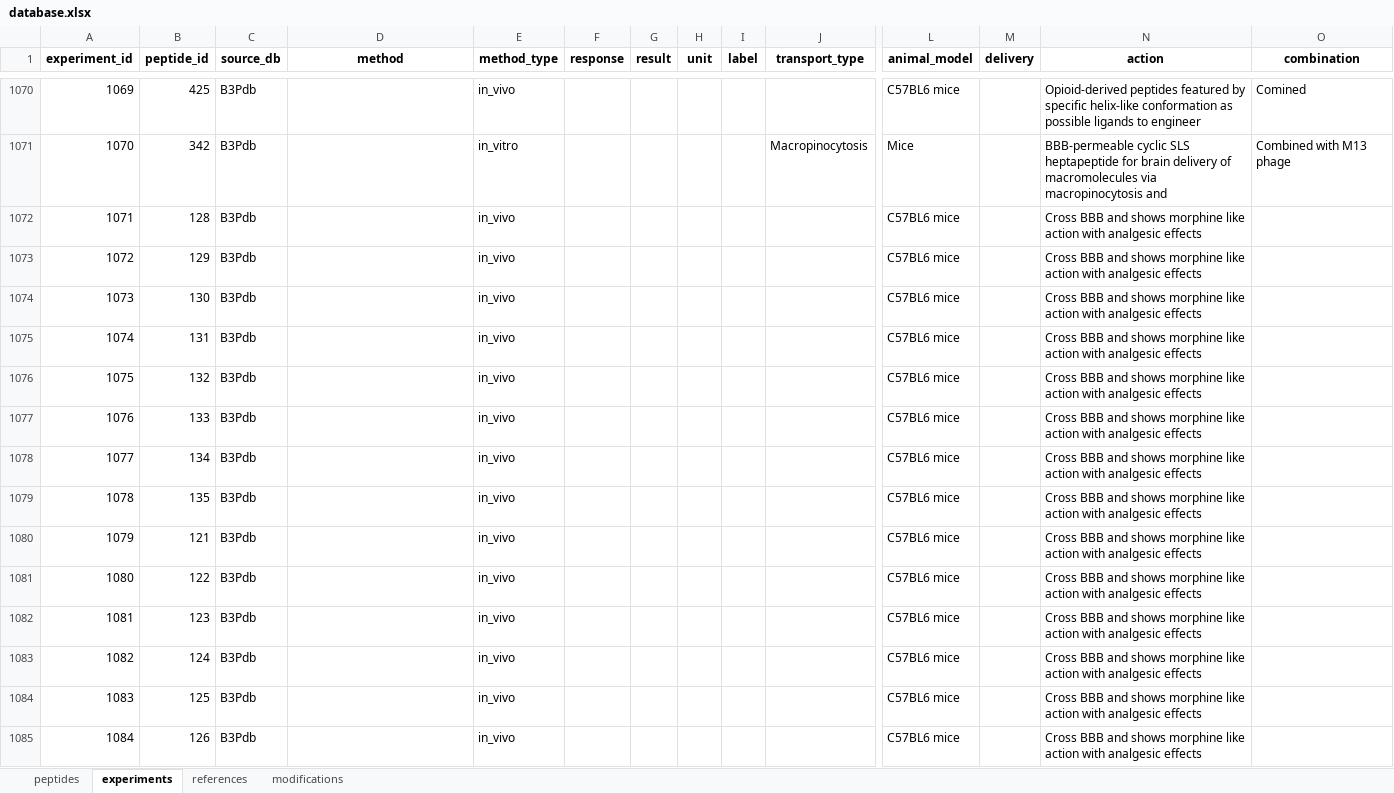
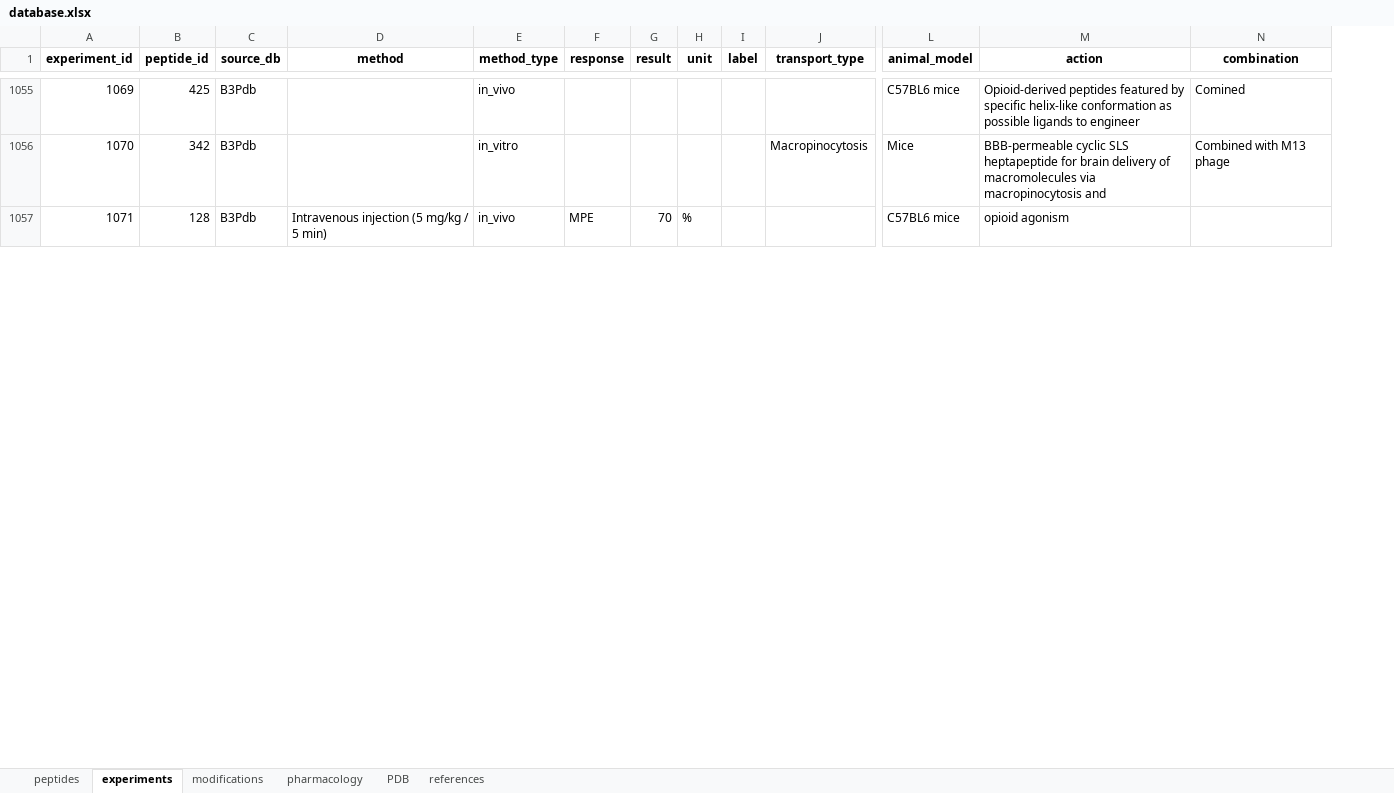
Before and after one commit to Smolin-Igo/BarrPeps, an Excel workbook: database.xlsx, sheet experiments, drawn as a sheet; only a part is shown, gaps mark what is left out; values as stored, in another font and other column widths than the file's, no borders; removed rows and columns are numbered as before the commit, all else as after; rows hold the shown columns only; the diff covers the shown part only; the diff names each change by its address in the sheet, - before the commit and + after, or states it on an @@ line.

```diff
--- a/database.xlsx (sheet experiments)
+++ b/database.xlsx (sheet experiments)
+sheet tab: pharmacology
+sheet tab: PDB
@@ sheet tab order changed: peptides | experiments | modifications | pharmacology | PDB | references @@
-column M (delivery), empty
-D1057 (method): (empty)
+D1057 (method): Intravenous injection (5 mg/kg / 5 min)
-F1057 (response): (empty)
+F1057 (response): MPE
-G1057 (result): (empty)
+G1057 (result): 70
-H1057 (unit): (empty)
+H1057 (unit): %
-M1057 (action): Cross BBB and shows morphine like action with analgesic effects
+M1057 (action): opioid agonism
-row 1073: 1072 | 129 | B3Pdb |  | in_vivo |  |  |  |  |  | C57BL6 mice |  | Cross BBB and shows morphine like action with analgesic effects
-row 1074: 1073 | 130 | B3Pdb |  | in_vivo |  |  |  |  |  | C57BL6 mice |  | Cross BBB and shows morphine like action with analgesic effects
-row 1075: 1074 | 131 | B3Pdb |  | in_vivo |  |  |  |  |  | C57BL6 mice |  | Cross BBB and shows morphine like action with analgesic effects
-row 1076: 1075 | 132 | B3Pdb |  | in_vivo |  |  |  |  |  | C57BL6 mice |  | Cross BBB and shows morphine like action with analgesic effects
-row 1077: 1076 | 133 | B3Pdb |  | in_vivo |  |  |  |  |  | C57BL6 mice |  | Cross BBB and shows morphine like action with analgesic effects
-row 1078: 1077 | 134 | B3Pdb |  | in_vivo |  |  |  |  |  | C57BL6 mice |  | Cross BBB and shows morphine like action with analgesic effects
-row 1079: 1078 | 135 | B3Pdb |  | in_vivo |  |  |  |  |  | C57BL6 mice |  | Cross BBB and shows morphine like action with analgesic effects
-row 1080: 1079 | 121 | B3Pdb |  | in_vivo |  |  |  |  |  | C57BL6 mice |  | Cross BBB and shows morphine like action with analgesic effects
-row 1081: 1080 | 122 | B3Pdb |  | in_vivo |  |  |  |  |  | C57BL6 mice |  | Cross BBB and shows morphine like action with analgesic effects
-row 1082: 1081 | 123 | B3Pdb |  | in_vivo |  |  |  |  |  | C57BL6 mice |  | Cross BBB and shows morphine like action with analgesic effects
-row 1083: 1082 | 124 | B3Pdb |  | in_vivo |  |  |  |  |  | C57BL6 mice |  | Cross BBB and shows morphine like action with analgesic effects
-row 1084: 1083 | 125 | B3Pdb |  | in_vivo |  |  |  |  |  | C57BL6 mice |  | Cross BBB and shows morphine like action with analgesic effects
-row 1085: 1084 | 126 | B3Pdb |  | in_vivo |  |  |  |  |  | C57BL6 mice |  | Cross BBB and shows morphine like action with analgesic effects
```
Also changed, not shown: 54 added rows, 69 removed rows and 60 edited cells elsewhere in this sheet, sheet peptides, sheet references, sheet modifications.
